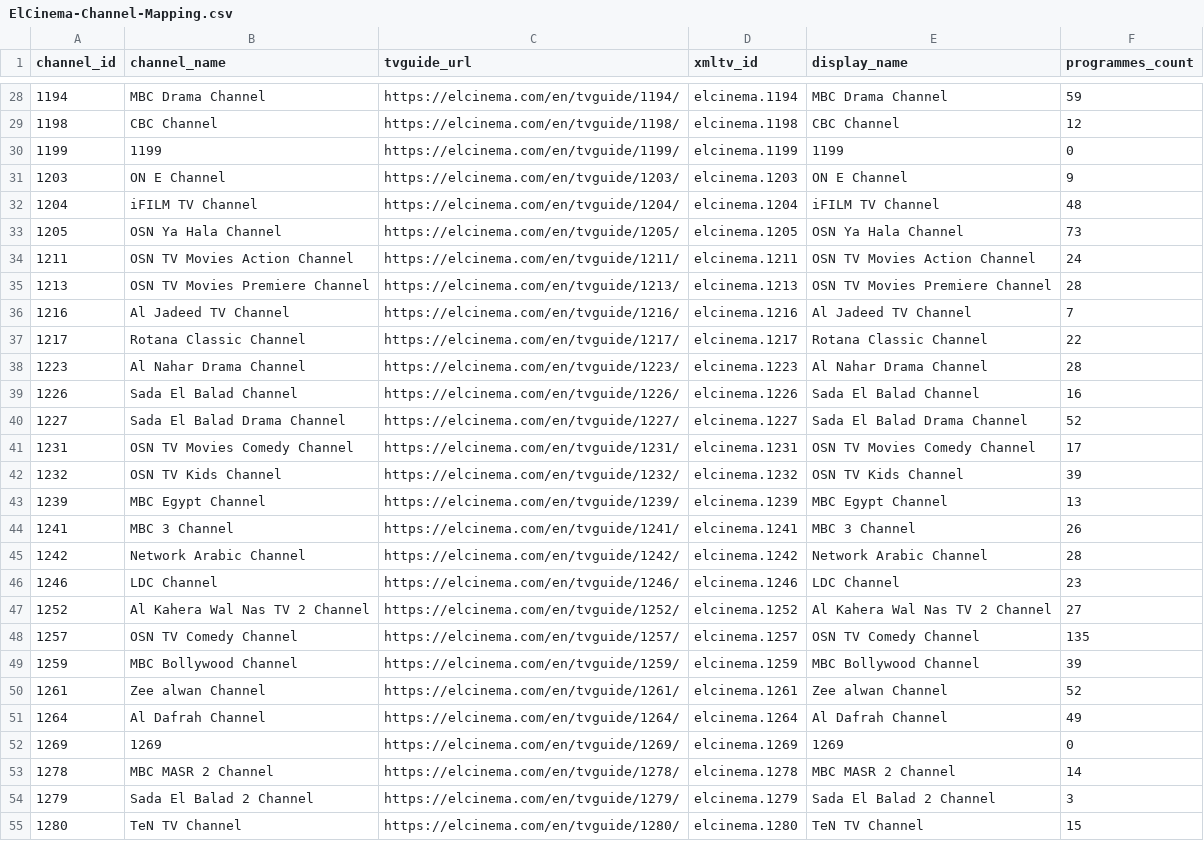
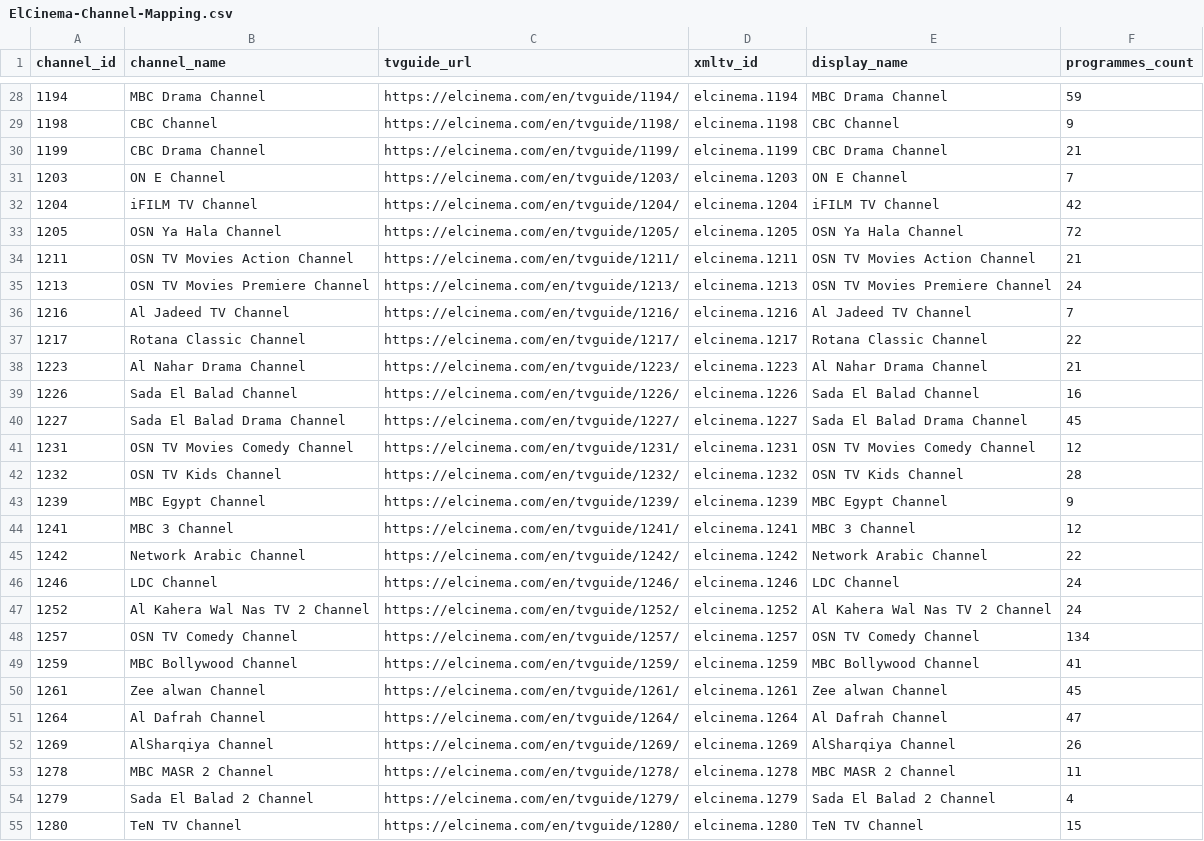
Before and after one commit to DzGreenServices/DZGreen-EPG, a CSV file: docs/ElCinema-Channel-Mapping.csv, drawn as a sheet; only a part is shown, gaps mark what is left out; the diff covers the shown part only.

```diff
--- a/docs/ElCinema-Channel-Mapping.csv
+++ b/docs/ElCinema-Channel-Mapping.csv
@@ -28,28 +28,28 @@
 1194,MBC Drama Channel,https://elcinema.com/en/tvguide/1194/,elcinema.1194,MBC Drama Channel,59
-1198,CBC Channel,https://elcinema.com/en/tvguide/1198/,elcinema.1198,CBC Channel,12
-1199,1199,https://elcinema.com/en/tvguide/1199/,elcinema.1199,1199,0
-1203,ON E Channel,https://elcinema.com/en/tvguide/1203/,elcinema.1203,ON E Channel,9
-1204,iFILM TV Channel,https://elcinema.com/en/tvguide/1204/,elcinema.1204,iFILM TV Channel,48
-1205,OSN Ya Hala Channel,https://elcinema.com/en/tvguide/1205/,elcinema.1205,OSN Ya Hala Channel,73
-1211,OSN TV Movies Action Channel,https://elcinema.com/en/tvguide/1211/,elcinema.1211,OSN TV Movies Action Channel,24
-1213,OSN TV Movies Premiere Channel,https://elcinema.com/en/tvguide/1213/,elcinema.1213,OSN TV Movies Premiere Channel,28
+1198,CBC Channel,https://elcinema.com/en/tvguide/1198/,elcinema.1198,CBC Channel,9
+1199,CBC Drama Channel,https://elcinema.com/en/tvguide/1199/,elcinema.1199,CBC Drama Channel,21
+1203,ON E Channel,https://elcinema.com/en/tvguide/1203/,elcinema.1203,ON E Channel,7
+1204,iFILM TV Channel,https://elcinema.com/en/tvguide/1204/,elcinema.1204,iFILM TV Channel,42
+1205,OSN Ya Hala Channel,https://elcinema.com/en/tvguide/1205/,elcinema.1205,OSN Ya Hala Channel,72
+1211,OSN TV Movies Action Channel,https://elcinema.com/en/tvguide/1211/,elcinema.1211,OSN TV Movies Action Channel,21
+1213,OSN TV Movies Premiere Channel,https://elcinema.com/en/tvguide/1213/,elcinema.1213,OSN TV Movies Premiere Channel,24
 1216,Al Jadeed TV Channel,https://elcinema.com/en/tvguide/1216/,elcinema.1216,Al Jadeed TV Channel,7
 1217,Rotana Classic Channel,https://elcinema.com/en/tvguide/1217/,elcinema.1217,Rotana Classic Channel,22
-1223,Al Nahar Drama Channel,https://elcinema.com/en/tvguide/1223/,elcinema.1223,Al Nahar Drama Channel,28
+1223,Al Nahar Drama Channel,https://elcinema.com/en/tvguide/1223/,elcinema.1223,Al Nahar Drama Channel,21
 1226,Sada El Balad Channel,https://elcinema.com/en/tvguide/1226/,elcinema.1226,Sada El Balad Channel,16
-1227,Sada El Balad Drama Channel,https://elcinema.com/en/tvguide/1227/,elcinema.1227,Sada El Balad Drama Channel,52
-1231,OSN TV Movies Comedy Channel,https://elcinema.com/en/tvguide/1231/,elcinema.1231,OSN TV Movies Comedy Channel,17
-1232,OSN TV Kids Channel,https://elcinema.com/en/tvguide/1232/,elcinema.1232,OSN TV Kids Channel,39
-1239,MBC Egypt Channel,https://elcinema.com/en/tvguide/1239/,elcinema.1239,MBC Egypt Channel,13
-1241,MBC 3 Channel,https://elcinema.com/en/tvguide/1241/,elcinema.1241,MBC 3 Channel,26
-1242,Network Arabic Channel,https://elcinema.com/en/tvguide/1242/,elcinema.1242,Network Arabic Channel,28
-1246,LDC Channel,https://elcinema.com/en/tvguide/1246/,elcinema.1246,LDC Channel,23
-1252,Al Kahera Wal Nas TV 2 Channel,https://elcinema.com/en/tvguide/1252/,elcinema.1252,Al Kahera Wal Nas TV 2 Channel,27
-1257,OSN TV Comedy Channel,https://elcinema.com/en/tvguide/1257/,elcinema.1257,OSN TV Comedy Channel,135
-1259,MBC Bollywood Channel,https://elcinema.com/en/tvguide/1259/,elcinema.1259,MBC Bollywood Channel,39
-1261,Zee alwan Channel,https://elcinema.com/en/tvguide/1261/,elcinema.1261,Zee alwan Channel,52
-1264,Al Dafrah Channel,https://elcinema.com/en/tvguide/1264/,elcinema.1264,Al Dafrah Channel,49
-1269,1269,https://elcinema.com/en/tvguide/1269/,elcinema.1269,1269,0
-1278,MBC MASR 2 Channel,https://elcinema.com/en/tvguide/1278/,elcinema.1278,MBC MASR 2 Channel,14
-1279,Sada El Balad 2 Channel,https://elcinema.com/en/tvguide/1279/,elcinema.1279,Sada El Balad 2 Channel,3
+1227,Sada El Balad Drama Channel,https://elcinema.com/en/tvguide/1227/,elcinema.1227,Sada El Balad Drama Channel,45
+1231,OSN TV Movies Comedy Channel,https://elcinema.com/en/tvguide/1231/,elcinema.1231,OSN TV Movies Comedy Channel,12
+1232,OSN TV Kids Channel,https://elcinema.com/en/tvguide/1232/,elcinema.1232,OSN TV Kids Channel,28
+1239,MBC Egypt Channel,https://elcinema.com/en/tvguide/1239/,elcinema.1239,MBC Egypt Channel,9
+1241,MBC 3 Channel,https://elcinema.com/en/tvguide/1241/,elcinema.1241,MBC 3 Channel,12
+1242,Network Arabic Channel,https://elcinema.com/en/tvguide/1242/,elcinema.1242,Network Arabic Channel,22
+1246,LDC Channel,https://elcinema.com/en/tvguide/1246/,elcinema.1246,LDC Channel,24
+1252,Al Kahera Wal Nas TV 2 Channel,https://elcinema.com/en/tvguide/1252/,elcinema.1252,Al Kahera Wal Nas TV 2 Channel,24
+1257,OSN TV Comedy Channel,https://elcinema.com/en/tvguide/1257/,elcinema.1257,OSN TV Comedy Channel,134
+1259,MBC Bollywood Channel,https://elcinema.com/en/tvguide/1259/,elcinema.1259,MBC Bollywood Channel,41
+1261,Zee alwan Channel,https://elcinema.com/en/tvguide/1261/,elcinema.1261,Zee alwan Channel,45
+1264,Al Dafrah Channel,https://elcinema.com/en/tvguide/1264/,elcinema.1264,Al Dafrah Channel,47
+1269,AlSharqiya Channel,https://elcinema.com/en/tvguide/1269/,elcinema.1269,AlSharqiya Channel,26
+1278,MBC MASR 2 Channel,https://elcinema.com/en/tvguide/1278/,elcinema.1278,MBC MASR 2 Channel,11
+1279,Sada El Balad 2 Channel,https://elcinema.com/en/tvguide/1279/,elcinema.1279,Sada El Balad 2 Channel,4
 1280,TeN TV Channel,https://elcinema.com/en/tvguide/1280/,elcinema.1280,TeN TV Channel,15
```
Also changed, not shown: 66 edited cells elsewhere in this file, 1 other file.
